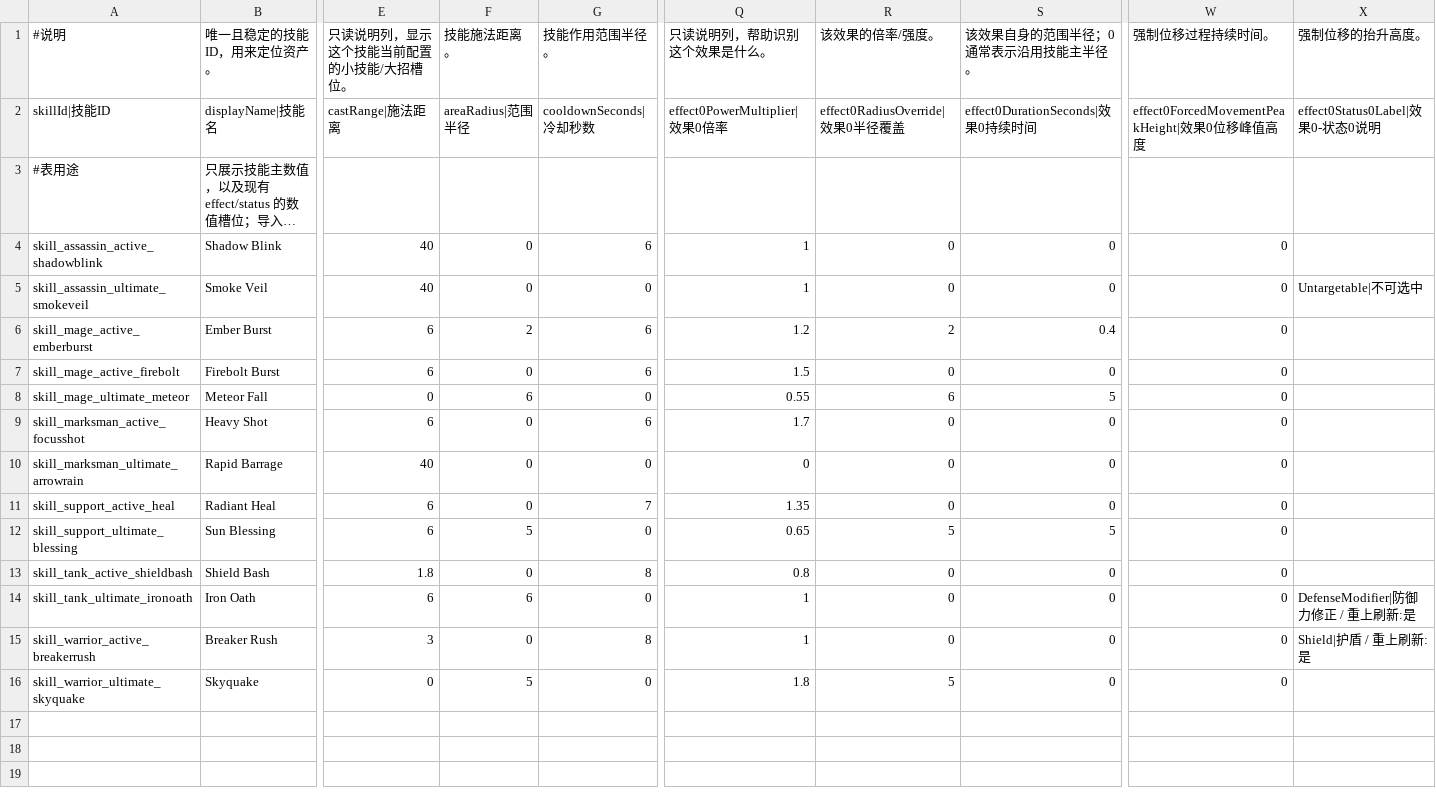
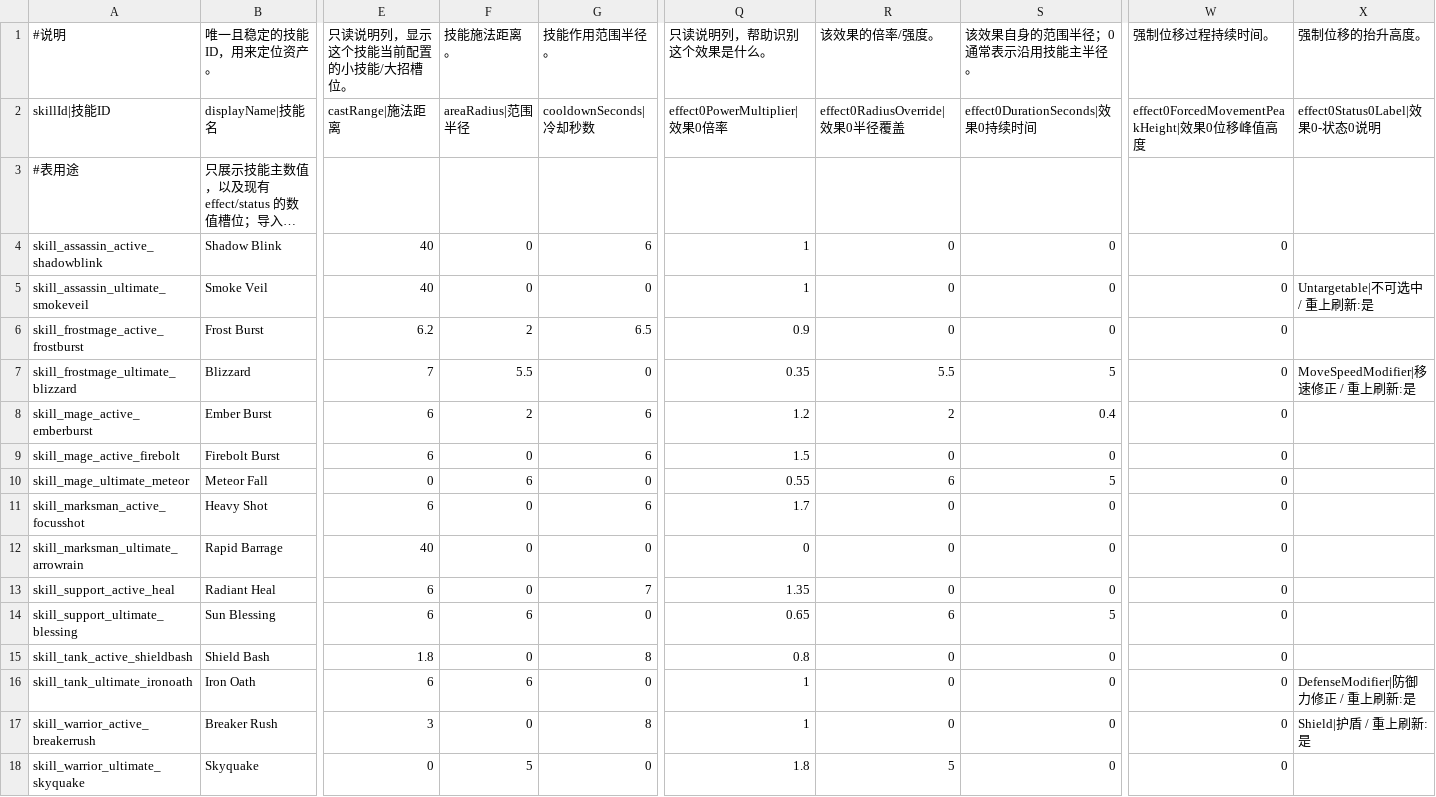
Before and after one commit to crazylei12/hero_fight, a CSV file: game/BalanceSheets/Stage01/skills.csv, drawn as a sheet; only a part is shown, gaps mark what is left out; long unchanged cells end in …; addresses are those after the commit; rows hold the shown columns only; the diff names each change by its address in the sheet, - before the commit and + after, or states it on an @@ line.

```diff
--- a/game/BalanceSheets/Stage01/skills.csv
+++ b/game/BalanceSheets/Stage01/skills.csv
-X5: Untargetable|不可选中
+X5: Untargetable|不可选中 / 重上刷新:是
+row 6: skill_frostmage_active_frostburst | Frost Burst | 6.2 | 2 | 6.5 | 0.9 | 0 | 0 | 0
+row 7: skill_frostmage_ultimate_blizzard | Blizzard | 7 | 5.5 | 0 | 0.35 | 5.5 | 5 | 0 | MoveSpeedModifier|移速修正 / 重上刷新:是
-F14: 5
+F14: 6
-R14: 5
+R14: 6
```
Also changed, not shown: game/BalanceSheets/Stage01/heroes.csv, 17 other files.
